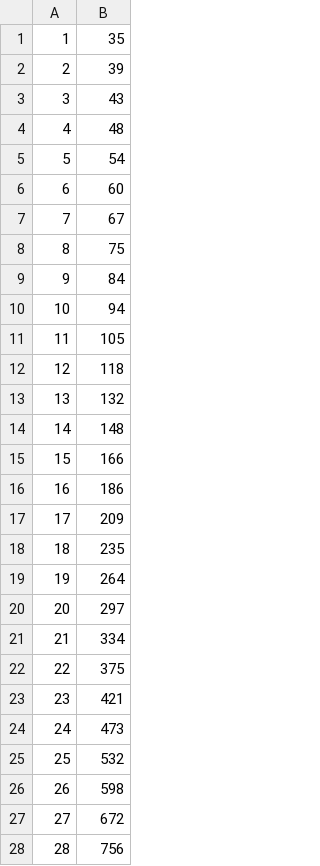
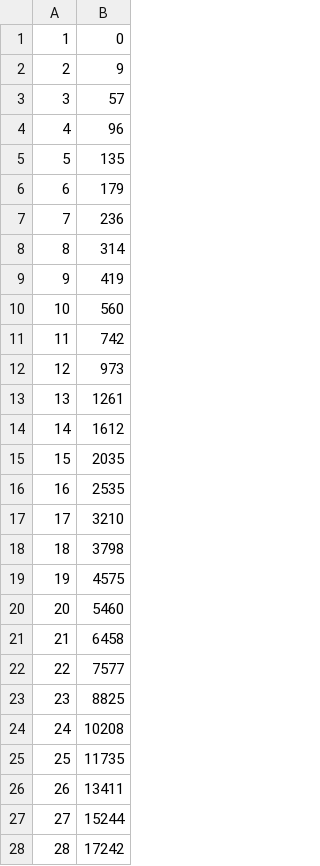
Before and after one commit to Desty-MGianni/Pokemon-Blue-Ocean, a CSV file: evo_exp_tables/exp_table.csv, drawn as a sheet; only a part is shown; the diff covers the shown part only.

```diff
--- a/evo_exp_tables/exp_table.csv
+++ b/evo_exp_tables/exp_table.csv
@@ -1,28 +1,28 @@
-1;35
-2;39
-3;43
-4;48
-5;54
-6;60
-7;67
-8;75
-9;84
-10;94
-11;105
-12;118
-13;132
-14;148
-15;166
-16;186
-17;209
-18;235
-19;264
-20;297
-21;334
-22;375
-23;421
-24;473
-25;532
-26;598
-27;672
-28;756
+1;0
+2;9
+3;57
+4;96
+5;135
+6;179
+7;236
+8;314
+9;419
+10;560
+11;742
+12;973
+13;1261
+14;1612
+15;2035
+16;2535
+17;3210
+18;3798
+19;4575
+20;5460
+21;6458
+22;7577
+23;8825
+24;10208
+25;11735
+26;13411
+27;15244
+28;17242
```
Also changed, not shown: 72 edited cells elsewhere in this file, 20 other files.
